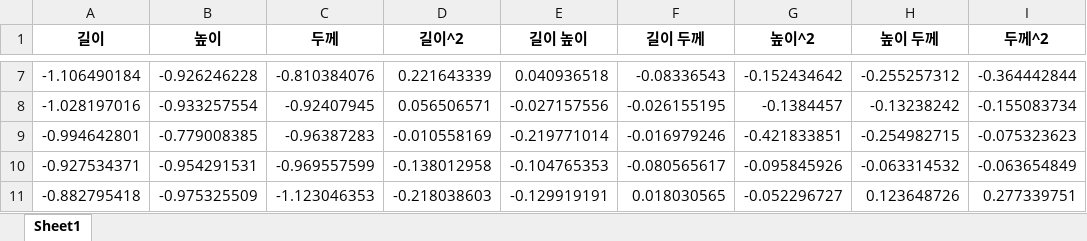
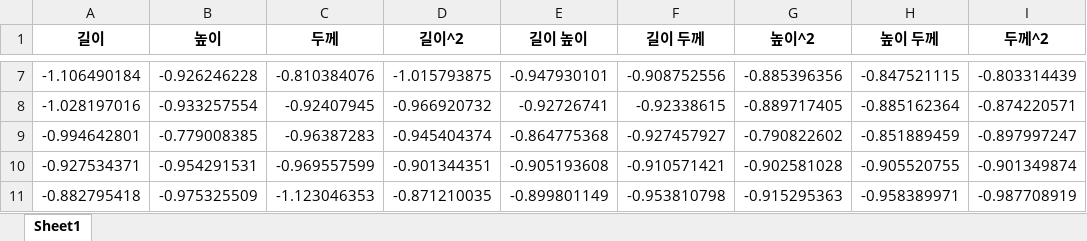
Before and after one commit to jyhong0207-netizen/python-study, an Excel workbook: machine learning/fish_poly_scaled.xlsx, sheet Sheet1, drawn as a sheet; only a part is shown, gaps mark what is left out; values as stored, in another font and other column widths than the file's, no borders; the diff covers the shown part only; the diff names each change by its address in the sheet, - before the commit and + after, or states it on an @@ line.

```diff
--- a/machine learning/fish_poly_scaled.xlsx (sheet Sheet1)
+++ b/machine learning/fish_poly_scaled.xlsx (sheet Sheet1)
-D7 (길이^2): 0.221643339
+D7 (길이^2): -1.015793875
-E7 (길이 높이): 0.040936518
+E7 (길이 높이): -0.947930101
-F7 (길이 두께): -0.08336543
+F7 (길이 두께): -0.908752556
-G7 (높이^2): -0.152434642
+G7 (높이^2): -0.885396356
-H7 (높이 두께): -0.255257312
+H7 (높이 두께): -0.847521115
-I7 (두께^2): -0.364442844
+I7 (두께^2): -0.803314439
-D8 (길이^2): 0.056506571
+D8 (길이^2): -0.966920732
-E8 (길이 높이): -0.027157556
+E8 (길이 높이): -0.92726741
-F8 (길이 두께): -0.026155195
+F8 (길이 두께): -0.92338615
-G8 (높이^2): -0.1384457
+G8 (높이^2): -0.889717405
-H8 (높이 두께): -0.13238242
+H8 (높이 두께): -0.885162364
-I8 (두께^2): -0.155083734
+I8 (두께^2): -0.874220571
-D9 (길이^2): -0.010558169
+D9 (길이^2): -0.945404374
-E9 (길이 높이): -0.219771014
+E9 (길이 높이): -0.864775368
-F9 (길이 두께): -0.016979246
+F9 (길이 두께): -0.927457927
-G9 (높이^2): -0.421833851
+G9 (높이^2): -0.790822602
-H9 (높이 두께): -0.254982715
+H9 (높이 두께): -0.851889459
-I9 (두께^2): -0.075323623
+I9 (두께^2): -0.897997247
-D10 (길이^2): -0.138012958
+D10 (길이^2): -0.901344351
-E10 (길이 높이): -0.104765353
+E10 (길이 높이): -0.905193608
-F10 (길이 두께): -0.080565617
+F10 (길이 두께): -0.910571421
-G10 (높이^2): -0.095845926
+G10 (높이^2): -0.902581028
-H10 (높이 두께): -0.063314532
+H10 (높이 두께): -0.905520755
-I10 (두께^2): -0.063654849
+I10 (두께^2): -0.901349874
-D11 (길이^2): -0.218038603
+D11 (길이^2): -0.871210035
-E11 (길이 높이): -0.129919191
+E11 (길이 높이): -0.899801149
-F11 (길이 두께): 0.018030565
+F11 (길이 두께): -0.953810798
-G11 (높이^2): -0.052296727
+G11 (높이^2): -0.915295363
-H11 (높이 두께): 0.123648726
+H11 (높이 두께): -0.958389971
-I11 (두께^2): 0.277339751
+I11 (두께^2): -0.987708919
```
Also changed, not shown: 306 edited cells elsewhere in this sheet, 2 other files.
